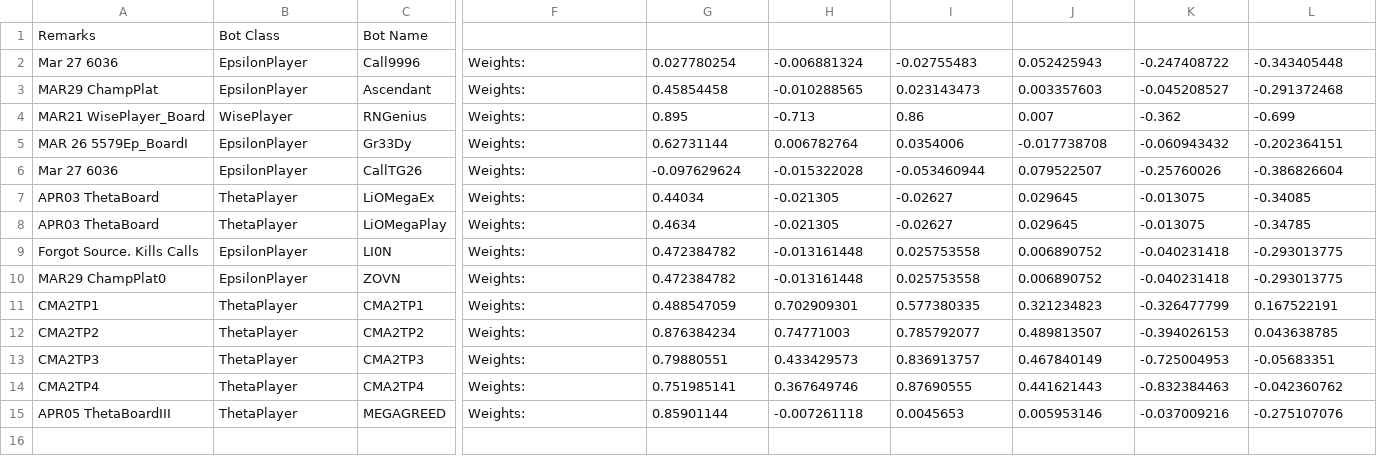
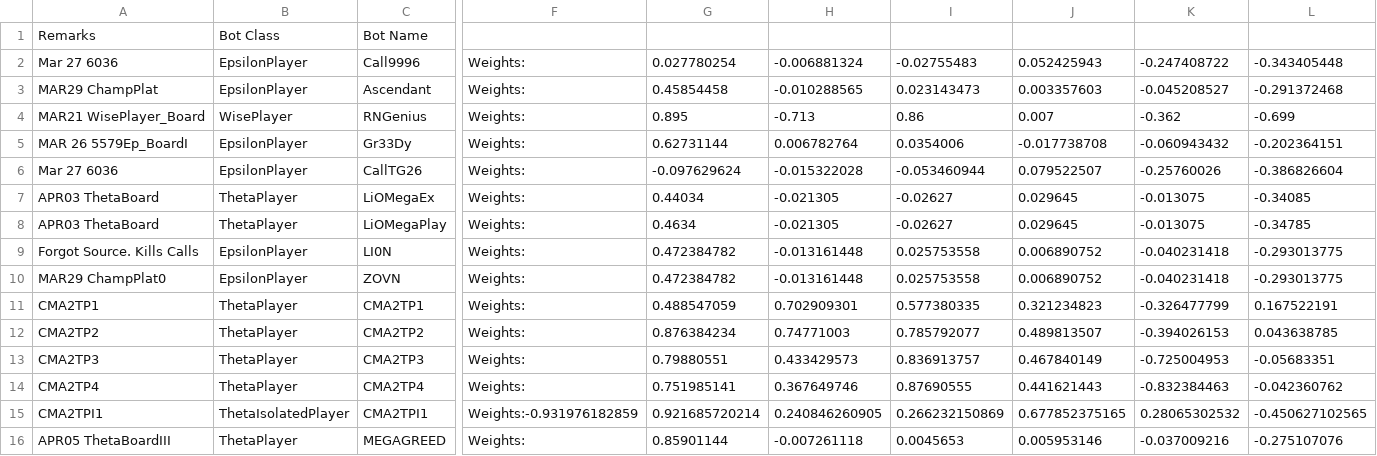
Before and after one commit to afterdusk/cs3243-poker-agent, a CSV file: agentboards/Botlympics.csv, drawn as a sheet; only a part is shown, gaps mark what is left out; rows hold the shown columns only; the diff names each change by its address in the sheet, - before the commit and + after, or states it on an @@ line.

Commit message:
Add CMA2 trained ThetaIsolatedPlayer

```diff
--- a/agentboards/Botlympics.csv
+++ b/agentboards/Botlympics.csv
+row 15: CMA2TPI1 | ThetaIsolatedPlayer | CMA2TPI1 | Weights:-0.931976182859 | 0.921685720214 | 0.240846260905 | 0.266232150869 | 0.677852375165 | 0.28065302532 | -0.450627102565
```
